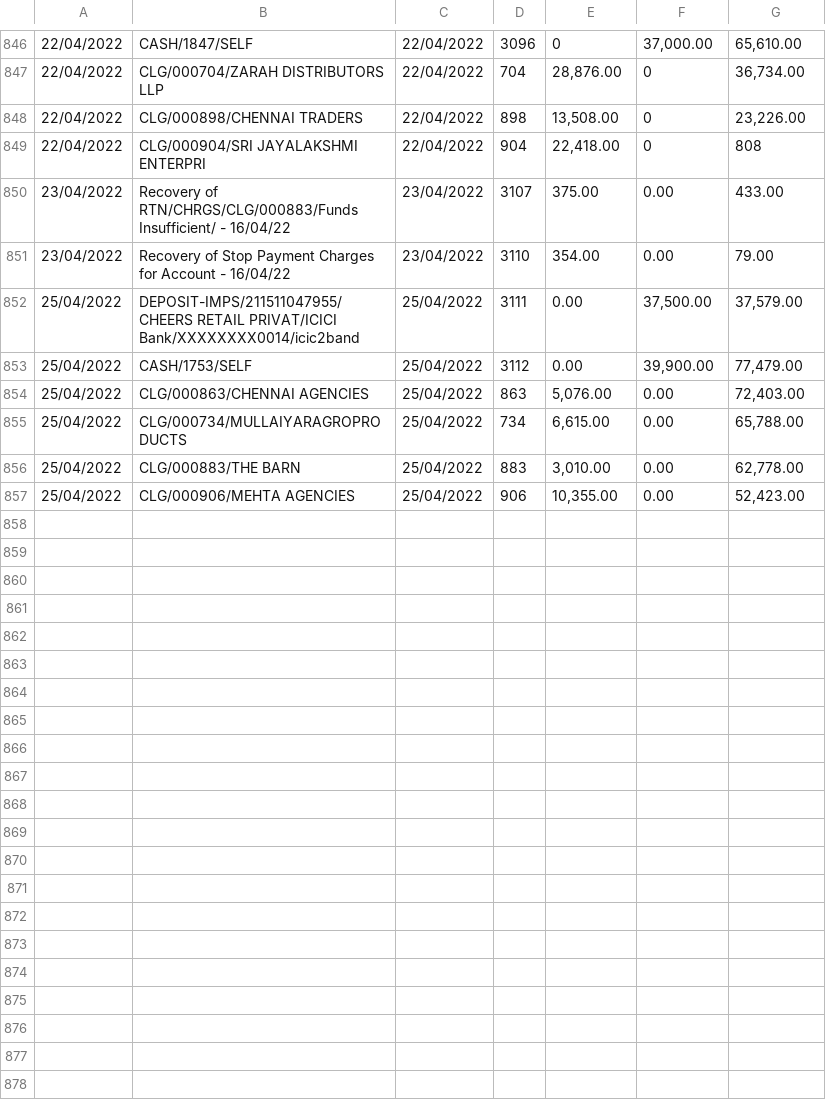
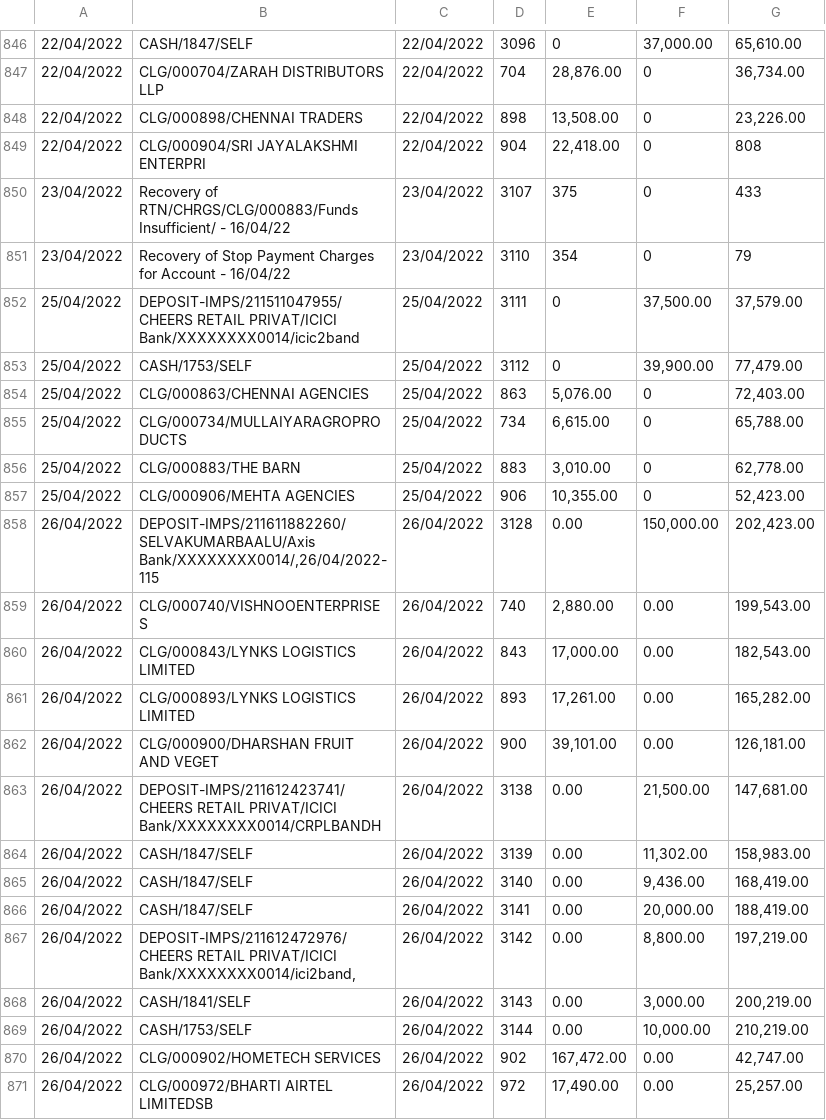
Before and after one commit to SimbhuTwice/CheersAcc, a CSV file: band.csv, drawn as a sheet; only a part is shown, gaps mark what is left out; the diff names each change by its address in the sheet, - before the commit and + after, or states it on an @@ line.

Commit message:
Add files via upload

```diff
--- a/band.csv
+++ b/band.csv
-E850: 375.00
+E850: 375
-F850:F851: 0.00
+F850:F851: 0
-G850: 433.00
+G850: 433
-E851: 354.00
+E851: 354
-G851: 79.00
+G851: 79
-E852:E853: 0.00
+E852:E853: 0
-F854:F857: 0.00
+F854:F857: 0
+row 858: 26/04/2022 | DEPOSIT-IMPS/211611882260/SELVAKUMARBAALU/Axis Bank/XXXXXXXX0014/,26/04/2022-115 | 26/04/2022 | 3128 | 0.00 | 150,000.00 | 202,423.00
+row 859: 26/04/2022 | CLG/000740/VISHNOOENTERPRISES | 26/04/2022 | 740 | 2,880.00 | 0.00 | 199,543.00
+row 860: 26/04/2022 | CLG/000843/LYNKS LOGISTICS LIMITED | 26/04/2022 | 843 | 17,000.00 | 0.00 | 182,543.00
+row 861: 26/04/2022 | CLG/000893/LYNKS LOGISTICS LIMITED | 26/04/2022 | 893 | 17,261.00 | 0.00 | 165,282.00
+row 862: 26/04/2022 | CLG/000900/DHARSHAN FRUIT AND VEGET | 26/04/2022 | 900 | 39,101.00 | 0.00 | 126,181.00
+row 863: 26/04/2022 | DEPOSIT-IMPS/211612423741/CHEERS RETAIL PRIVAT/ICICI Bank/XXXXXXXX0014/CRPLBANDH | 26/04/2022 | 3138 | 0.00 | 21,500.00 | 147,681.00
+row 864: 26/04/2022 | CASH/1847/SELF | 26/04/2022 | 3139 | 0.00 | 11,302.00 | 158,983.00
+row 865: 26/04/2022 | CASH/1847/SELF | 26/04/2022 | 3140 | 0.00 | 9,436.00 | 168,419.00
+row 866: 26/04/2022 | CASH/1847/SELF | 26/04/2022 | 3141 | 0.00 | 20,000.00 | 188,419.00
+row 867: 26/04/2022 | DEPOSIT-IMPS/211612472976/CHEERS RETAIL PRIVAT/ICICI Bank/XXXXXXXX0014/ici2band, | 26/04/2022 | 3142 | 0.00 | 8,800.00 | 197,219.00
+row 868: 26/04/2022 | CASH/1841/SELF | 26/04/2022 | 3143 | 0.00 | 3,000.00 | 200,219.00
+row 869: 26/04/2022 | CASH/1753/SELF | 26/04/2022 | 3144 | 0.00 | 10,000.00 | 210,219.00
+row 870: 26/04/2022 | CLG/000902/HOMETECH SERVICES | 26/04/2022 | 902 | 167,472.00 | 0.00 | 42,747.00
+row 871: 26/04/2022 | CLG/000972/BHARTI AIRTEL LIMITEDSB | 26/04/2022 | 972 | 17,490.00 | 0.00 | 25,257.00
```
